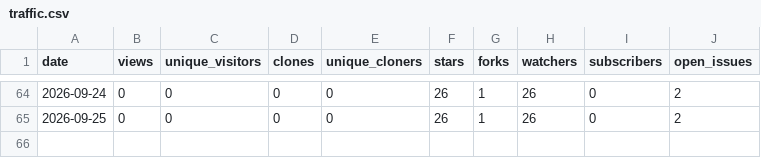
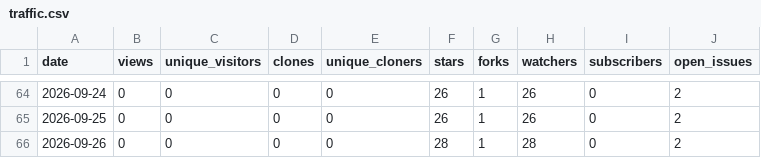
Before and after one commit to Resetnak/OpenStars, a CSV file: data/Resetnak/cooldeck/traffic.csv, drawn as a sheet; only a part is shown, gaps mark what is left out; the diff names each change by its address in the sheet, - before the commit and + after, or states it on an @@ line.

```diff
--- a/data/Resetnak/cooldeck/traffic.csv
+++ b/data/Resetnak/cooldeck/traffic.csv
+row 66: 2026-09-26 | 0 | 0 | 0 | 0 | 28 | 1 | 28 | 0 | 2
```
Also changed, not shown: data/Resetnak/MakeView/traffic.csv, data/Resetnak/OpenStars/traffic.csv, 15 other files.
